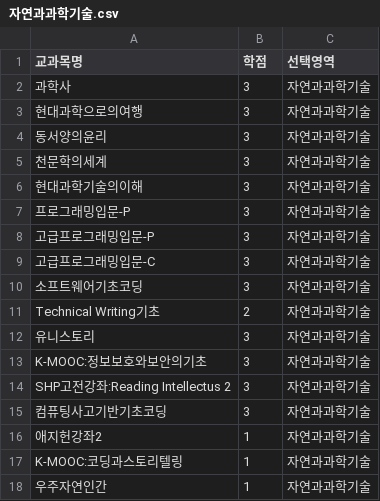
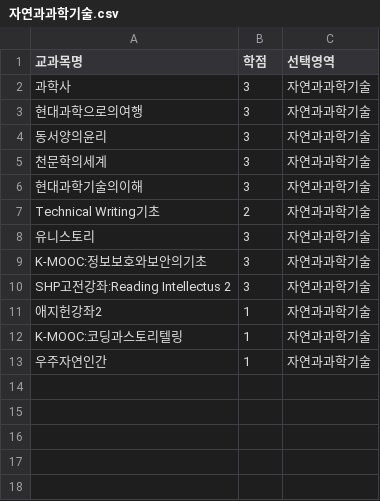
Before and after one commit to chlwlstlf/data, a CSV file: 자연과과학기술.csv, drawn as a sheet.

```diff
--- a/자연과과학기술.csv
+++ b/자연과과학기술.csv
@@ -6,6 +6,2 @@
 현대과학기술의이해,3,자연과과학기술
-프로그래밍입문-P,3,자연과과학기술
-고급프로그래밍입문-P,3,자연과과학기술
-고급프로그래밍입문-C,3,자연과과학기술
-소프트웨어기초코딩,3,자연과과학기술
 Technical Writing기초,2,자연과과학기술
@@ -14,3 +10,2 @@ K-MOOC:정보보호와보안의기초,3,자연과과학기술
 SHP고전강좌:Reading Intellectus 2,3,자연과과학기술
-컴퓨팅사고기반기초코딩,3,자연과과학기술
 애지헌강좌2,1,자연과과학기술
```
Also changed, not shown: 사상과역사.csv.
